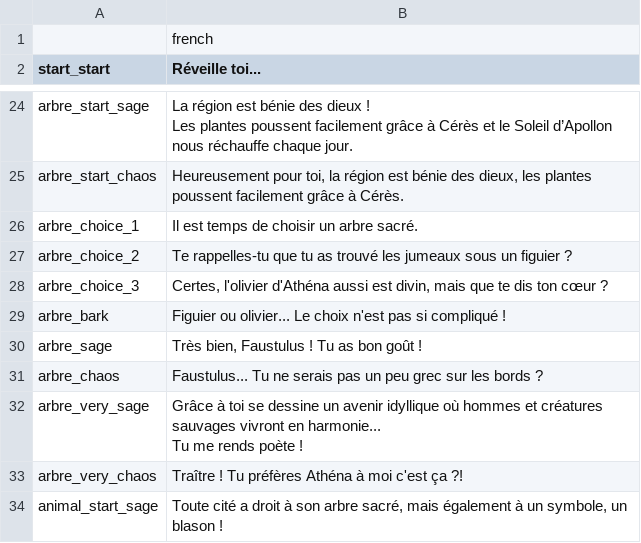
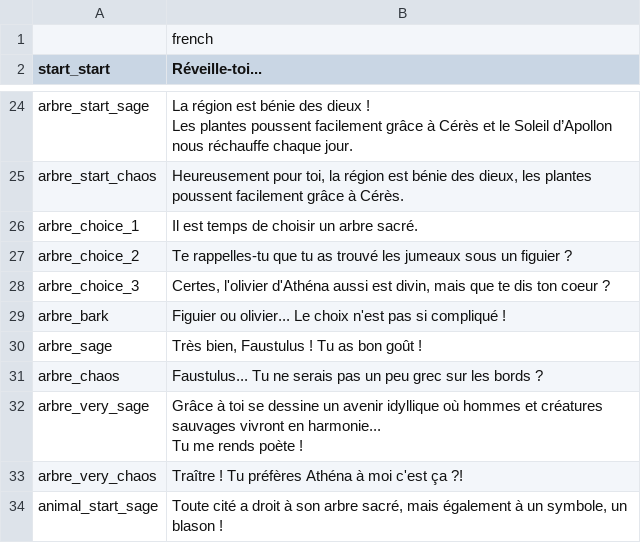
Before and after one commit to nialsiG/GJRDVH2026, a CSV file: assets/art/text/ryo_localization.csv, drawn as a sheet; only a part is shown, gaps mark what is left out; the diff names each change by its address in the sheet, - before the commit and + after, or states it on an @@ line.

Commit message:
fix(localization): typo

```diff
--- a/assets/art/text/ryo_localization.csv
+++ b/assets/art/text/ryo_localization.csv
-B2: Réveille toi...
+B2: Réveille-toi...
-B28 (Réveille-toi...): …dis ton cœur ?
+B28 (Réveille-toi...): …dis ton coeur ?
```
Also changed, not shown: 1 other file.
